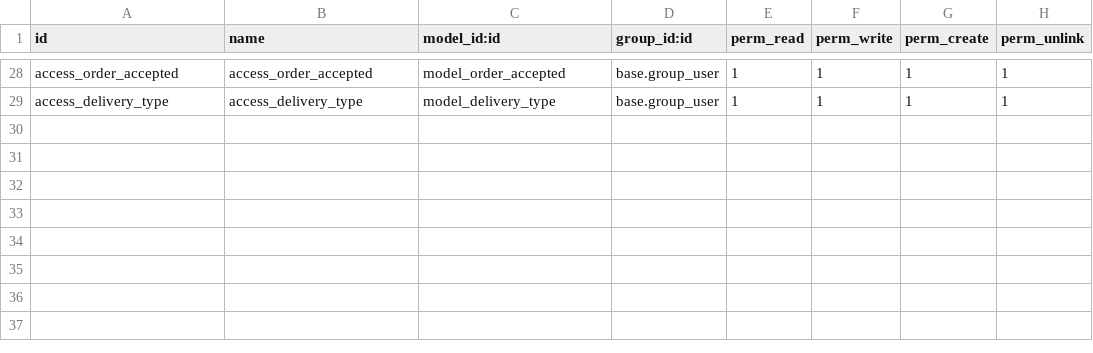
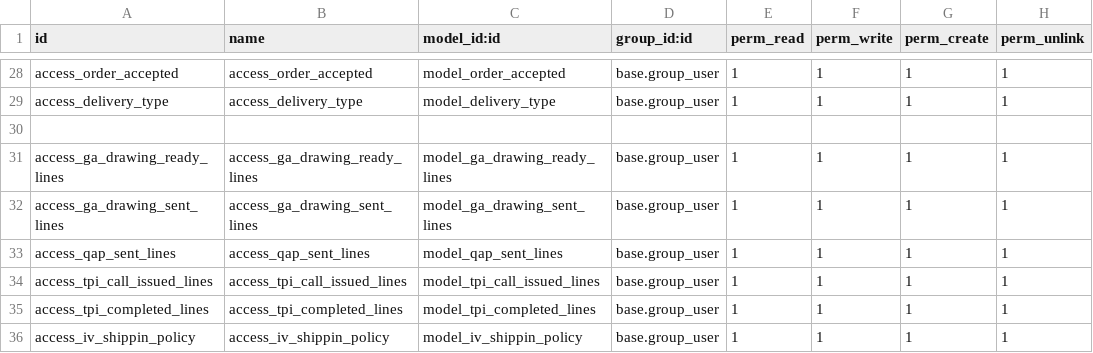
Before and after one commit to kiran-2017/redbytes_kiran, a CSV file: IV_addons/IV_sales/security/ir.model.access.csv, drawn as a sheet; only a part is shown, gaps mark what is left out; the diff names each change by its address in the sheet, - before the commit and + after, or states it on an @@ line.

```diff
--- a/IV_addons/IV_sales/security/ir.model.access.csv
+++ b/IV_addons/IV_sales/security/ir.model.access.csv
+row 30: (empty)
+row 31: access_ga_drawing_ready_lines | access_ga_drawing_ready_lines | model_ga_drawing_ready_lines | base.group_user | 1 | 1 | 1 | 1
+row 32: access_ga_drawing_sent_lines | access_ga_drawing_sent_lines | model_ga_drawing_sent_lines | base.group_user | 1 | 1 | 1 | 1
+row 33: access_qap_sent_lines | access_qap_sent_lines | model_qap_sent_lines | base.group_user | 1 | 1 | 1 | 1
+row 34: access_tpi_call_issued_lines | access_tpi_call_issued_lines | model_tpi_call_issued_lines | base.group_user | 1 | 1 | 1 | 1
+row 35: access_tpi_completed_lines | access_tpi_completed_lines | model_tpi_completed_lines | base.group_user | 1 | 1 | 1 | 1
+row 36: access_iv_shippin_policy | access_iv_shippin_policy | model_iv_shippin_policy | base.group_user | 1 | 1 | 1 | 1
```
Also changed, not shown: 36 other files.
